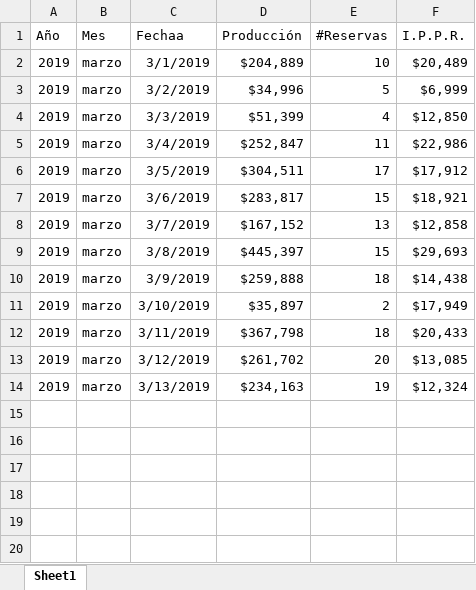
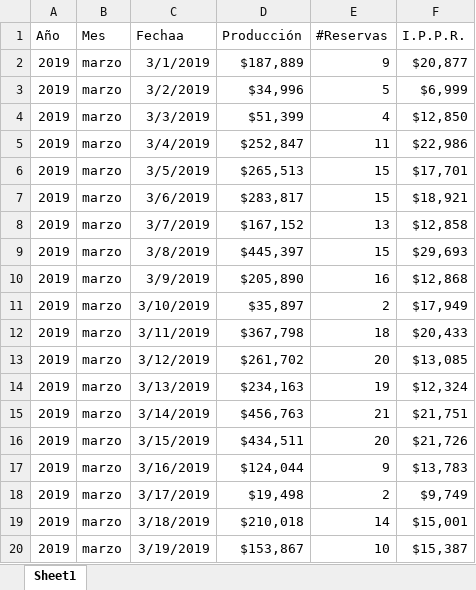
Before and after one commit to businessanalyticsGV/GoalsForecastsAndProbabilites, an Excel workbook: PDN/data.xlsx, sheet Sheet1, drawn as a sheet; values as stored, in another font and other column widths than the file's, no borders; table styles not drawn; the diff names each change by its address in the sheet, - before the commit and + after, or states it on an @@ line.

Commit message:
Innitiating Occupancy Forecast by Extracting Data And Creating New Folder

```diff
--- a/PDN/data.xlsx (sheet Sheet1)
+++ b/PDN/data.xlsx (sheet Sheet1)
-D2 (Producción): $204,889
+D2 (Producción): $187,889
-E2 (#Reservas): 10
+E2 (#Reservas): 9
-F2 (I.P.P.R.): $20,489
+F2 (I.P.P.R.): $20,877
-D6 (Producción): $304,511
+D6 (Producción): $265,513
-E6 (#Reservas): 17
+E6 (#Reservas): 15
-F6 (I.P.P.R.): $17,912
+F6 (I.P.P.R.): $17,701
-D10 (Producción): $259,888
+D10 (Producción): $205,890
-E10 (#Reservas): 18
+E10 (#Reservas): 16
-F10 (I.P.P.R.): $14,438
+F10 (I.P.P.R.): $12,868
+row 15: 2019 | marzo | 3/14/2019 | $456,763 | 21 | $21,751
+row 16: 2019 | marzo | 3/15/2019 | $434,511 | 20 | $21,726
+row 17: 2019 | marzo | 3/16/2019 | $124,044 | 9 | $13,783
+row 18: 2019 | marzo | 3/17/2019 | $19,498 | 2 | $9,749
+row 19: 2019 | marzo | 3/18/2019 | $210,018 | 14 | $15,001
+row 20: 2019 | marzo | 3/19/2019 | $153,867 | 10 | $15,387
```
Also changed, not shown: Upgrades/data.xlsx, VentaNueva/data.xlsx, 9 other files.
